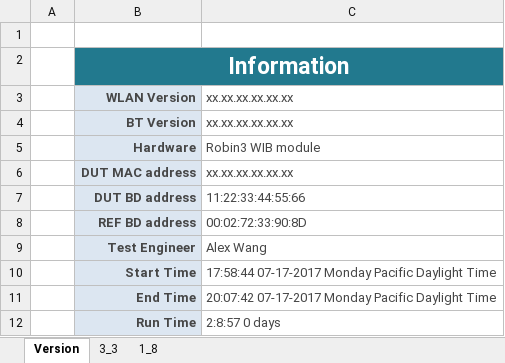
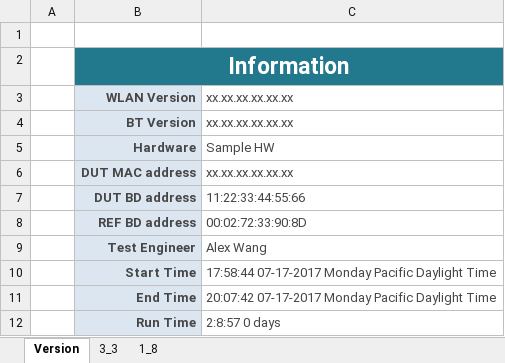
Before and after one commit to alexandre0119/currentConsumption, an Excel workbook: doc/test_results_sample.xlsx, sheet Version, drawn as a sheet; values as stored, in another font and other column widths than the file's, no borders; the diff names each change by its address in the sheet, - before the commit and + after, or states it on an @@ line.

Commit message:
Update test results sample xlsx file

```diff
--- a/doc/test_results_sample.xlsx (sheet Version)
+++ b/doc/test_results_sample.xlsx (sheet Version)
-C5: Robin3 WIB module
+C5: Sample HW
```
Also changed, not shown: 2 other files.
